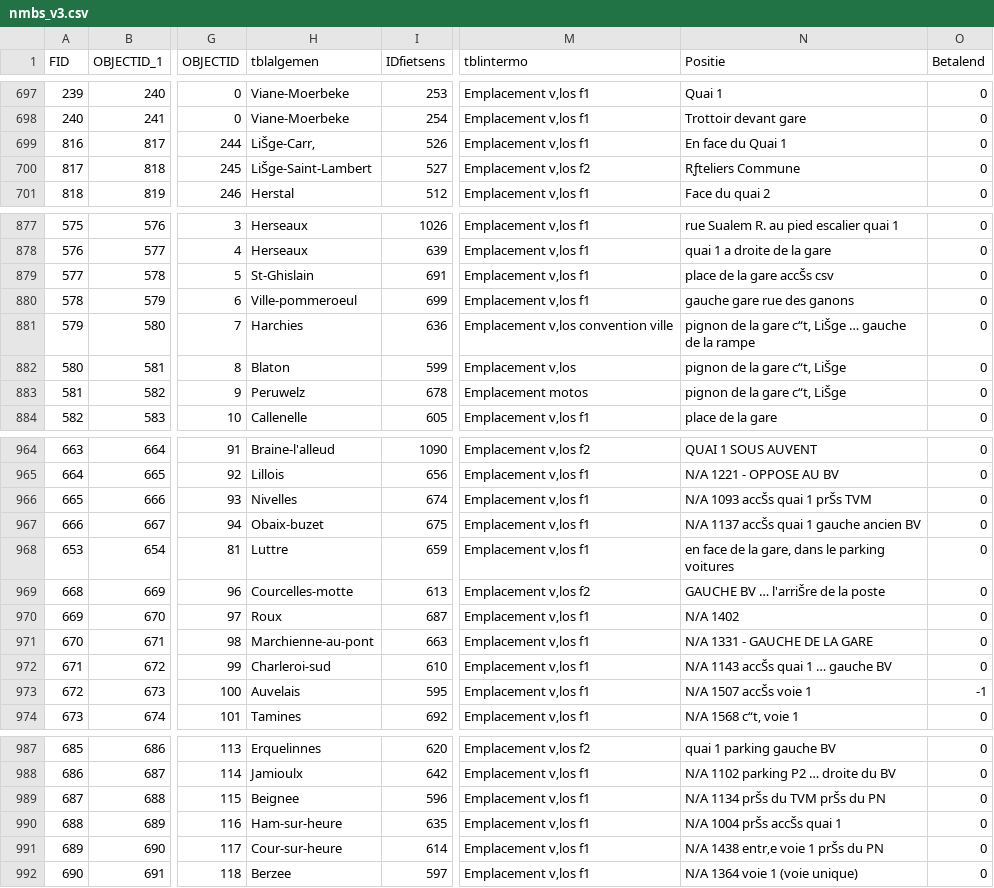
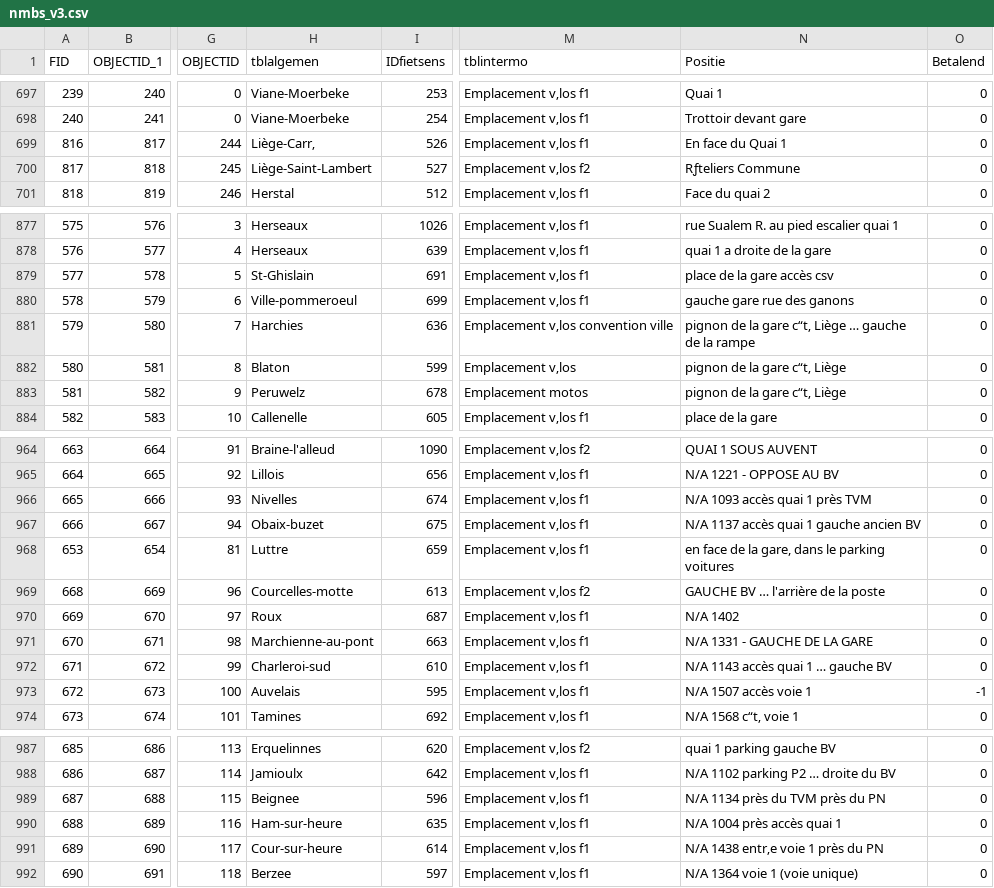
Before and after one commit to julianrojas87/velopark-mapper, a CSV file: data/nmbs/nmbs_v3.csv, drawn as a sheet; only a part is shown, gaps mark what is left out; the diff covers the shown part only; the diff names each change by its address in the sheet, - before the commit and + after, or states it on an @@ line.

```diff
--- a/data/nmbs/nmbs_v3.csv
+++ b/data/nmbs/nmbs_v3.csv
-H699 (tblalgemen): LiŠge-Carr‚
+H699 (tblalgemen): Liège-Carr‚
-H700 (tblalgemen): LiŠge-Saint-Lambert
+H700 (tblalgemen): Liège-Saint-Lambert
-N879 (Positie): place de la gare accŠs csv
+N879 (Positie): place de la gare accès csv
-N881 (Positie): …gare c“t‚ LiŠge … gauche…
+N881 (Positie): …gare c“t‚ Liège … gauche…
-N882:N883 (Positie): pignon de la gare c“t‚ LiŠge
+N882:N883 (Positie): pignon de la gare c“t‚ Liège
-N966 (Positie): N/A 1093 accŠs quai 1 prŠs TVM
+N966 (Positie): N/A 1093 accès quai 1 près TVM
-N967 (Positie): N/A 1137 accŠs quai 1 gauche ancien BV
+N967 (Positie): N/A 1137 accès quai 1 gauche ancien BV
-N969 (Positie): GAUCHE BV … l'arriŠre de la poste
+N969 (Positie): GAUCHE BV … l'arrière de la poste
-N972 (Positie): N/A 1143 accŠs quai 1 … gauche BV
+N972 (Positie): N/A 1143 accès quai 1 … gauche BV
-N973 (Positie): N/A 1507 accŠs voie 1
+N973 (Positie): N/A 1507 accès voie 1
-N989 (Positie): N/A 1134 prŠs du TVM prŠs du PN
+N989 (Positie): N/A 1134 près du TVM près du PN
-N990 (Positie): N/A 1004 prŠs accŠs quai 1
+N990 (Positie): N/A 1004 près accès quai 1
-N991 (Positie): N/A 1438 entr‚e voie 1 prŠs du PN
+N991 (Positie): N/A 1438 entr‚e voie 1 près du PN
```
Also changed, not shown: 17 edited cells elsewhere in this file, 1 other file.
